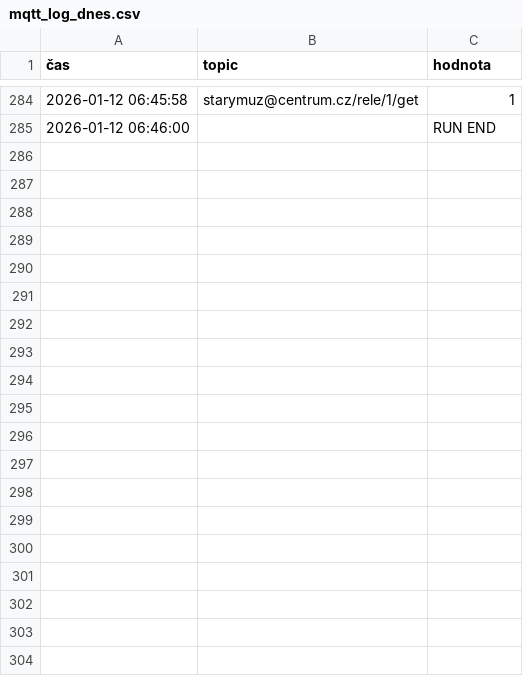
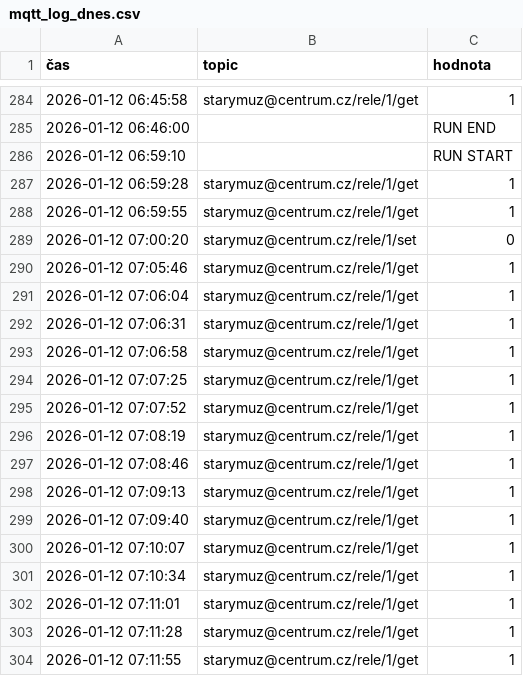
Before and after one commit to StaryMuz/Log_brokera, a CSV file: mqtt_log_dnes.csv, drawn as a sheet; only a part is shown, gaps mark what is left out; the diff covers the shown part only.

```diff
--- a/mqtt_log_dnes.csv
+++ b/mqtt_log_dnes.csv
@@ -285 +285,20 @@
 2026-01-12 06:46:00;;RUN END
+2026-01-12 06:59:10;;RUN START
+2026-01-12 06:59:28;starymuz@centrum.cz/rele/1/get;1
+2026-01-12 06:59:55;starymuz@centrum.cz/rele/1/get;1
+2026-01-12 07:00:20;starymuz@centrum.cz/rele/1/set;0
+2026-01-12 07:05:46;starymuz@centrum.cz/rele/1/get;1
+2026-01-12 07:06:04;starymuz@centrum.cz/rele/1/get;1
+2026-01-12 07:06:31;starymuz@centrum.cz/rele/1/get;1
+2026-01-12 07:06:58;starymuz@centrum.cz/rele/1/get;1
+2026-01-12 07:07:25;starymuz@centrum.cz/rele/1/get;1
+2026-01-12 07:07:52;starymuz@centrum.cz/rele/1/get;1
+2026-01-12 07:08:19;starymuz@centrum.cz/rele/1/get;1
+2026-01-12 07:08:46;starymuz@centrum.cz/rele/1/get;1
+2026-01-12 07:09:13;starymuz@centrum.cz/rele/1/get;1
+2026-01-12 07:09:40;starymuz@centrum.cz/rele/1/get;1
+2026-01-12 07:10:07;starymuz@centrum.cz/rele/1/get;1
+2026-01-12 07:10:34;starymuz@centrum.cz/rele/1/get;1
+2026-01-12 07:11:01;starymuz@centrum.cz/rele/1/get;1
+2026-01-12 07:11:28;starymuz@centrum.cz/rele/1/get;1
+2026-01-12 07:11:55;starymuz@centrum.cz/rele/1/get;1
```
Also changed, not shown: 10 added rows elsewhere in this file.
